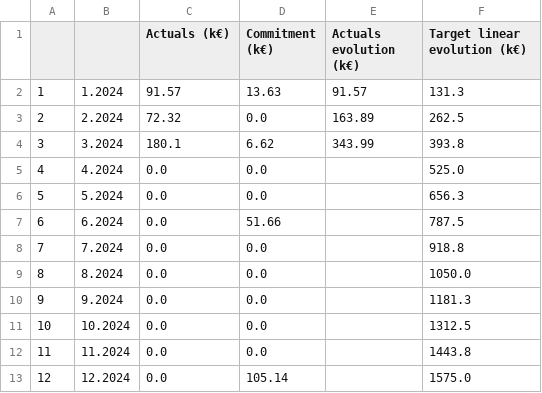
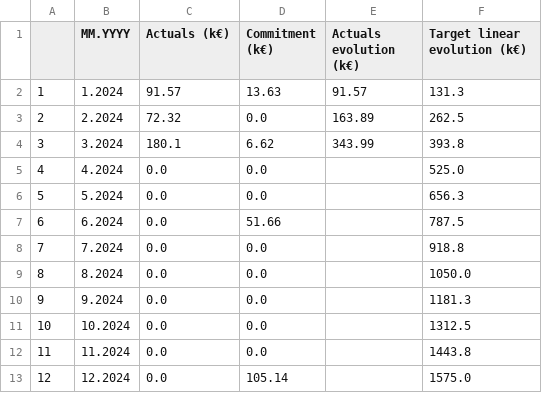
Before and after one commit to aminedzn1/streamlit, a CSV file: data/sms_budget_yoy.csv, drawn as a sheet.

```diff
--- a/data/sms_budget_yoy.csv
+++ b/data/sms_budget_yoy.csv
@@ -1,2 +1,2 @@
-,,Actuals (k€),Commitment (k€),Actuals evolution (k€),Target linear evolution (k€)
+,MM.YYYY,Actuals (k€),Commitment (k€),Actuals evolution (k€),Target linear evolution (k€)
 1,1.2024,91.57,13.63,91.57,131.3
```
Also changed, not shown: data/sms_budget_f.csv.
